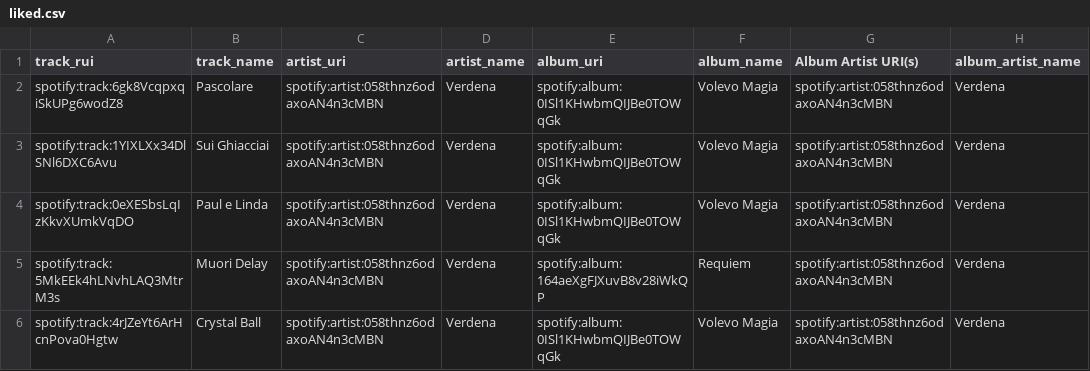
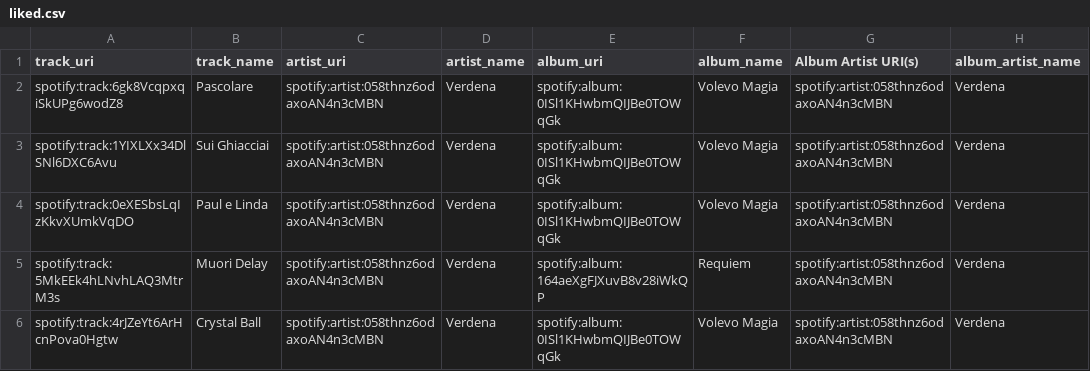
Before and after one commit to antoniomartinelli/spotifylikedanalysis, a CSV file: liked.csv, drawn as a sheet; only a part is shown; the diff names each change by its address in the sheet, - before the commit and + after, or states it on an @@ line.

Commit message:
Update liked.csv

```diff
--- a/liked.csv
+++ b/liked.csv
-A1: track_rui
+A1: track_uri
```
